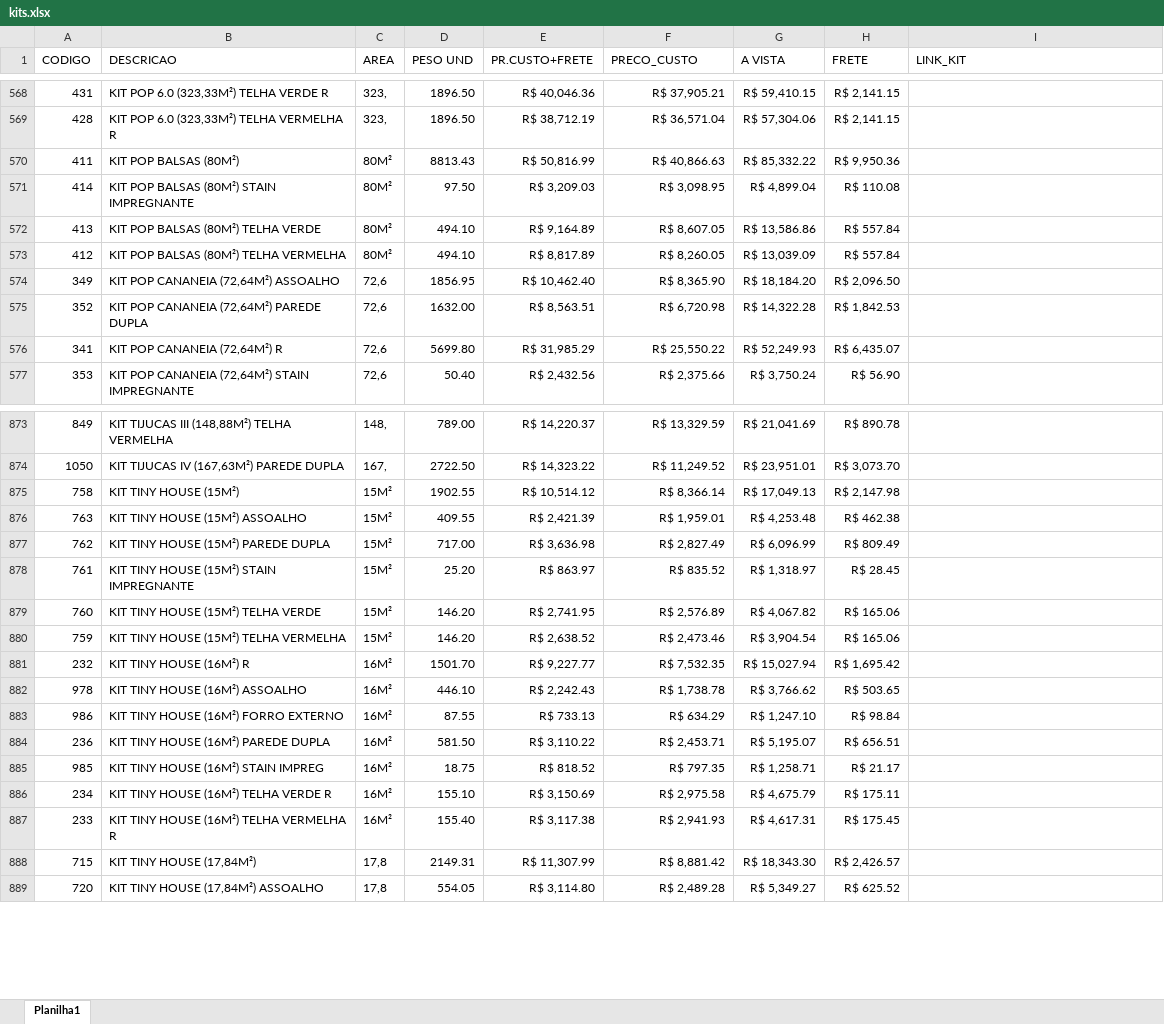
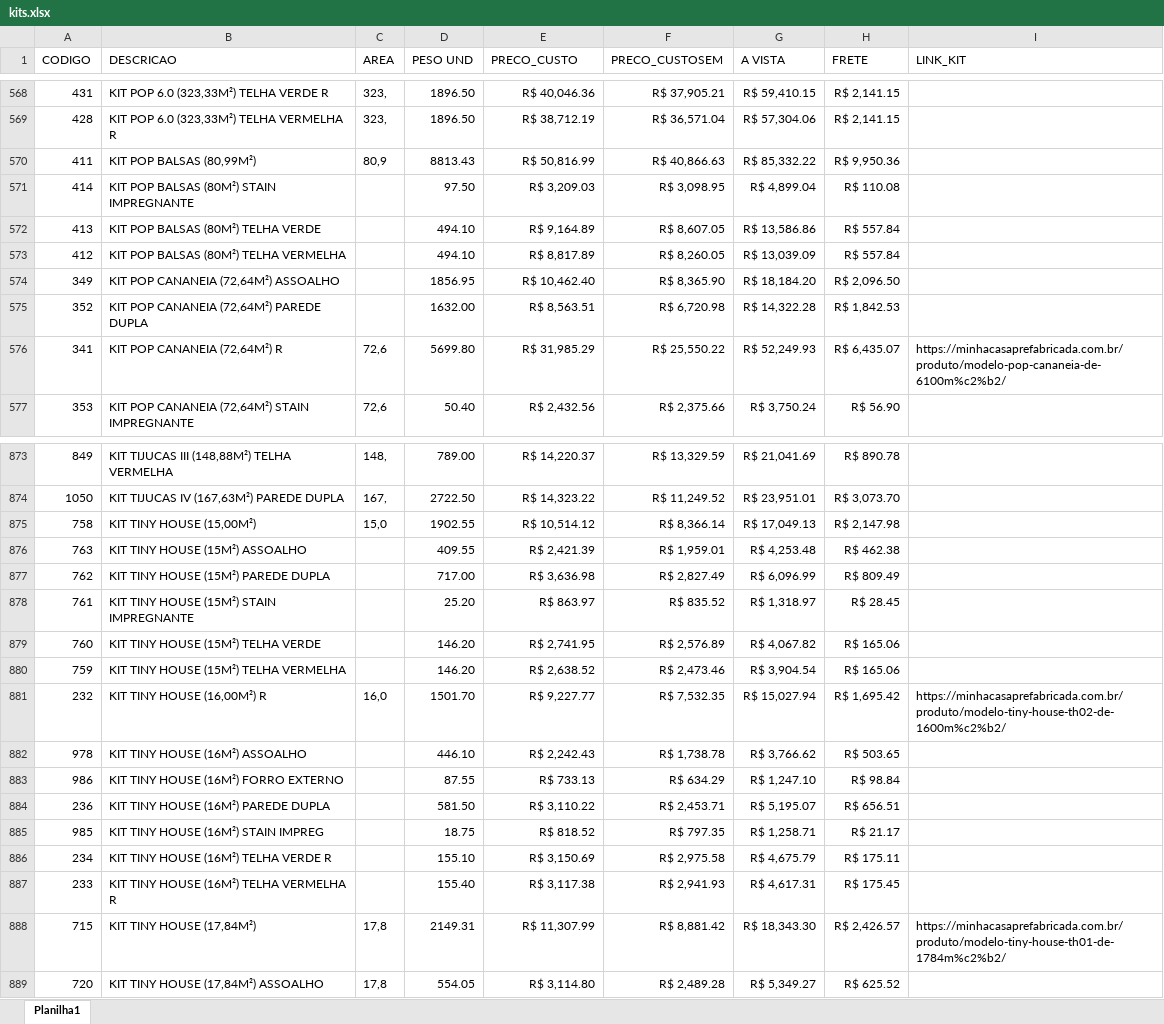
Before and after one commit to mcpfbahia/proposta-so-kit, an Excel workbook: kits.xlsx, sheet Planilha1, drawn as a sheet; only a part is shown, gaps mark what is left out; values as stored, in another font and other column widths than the file's, no borders; table styles not drawn; the diff covers the shown part only; the diff names each change by its address in the sheet, - before the commit and + after, or states it on an @@ line.

```diff
--- a/kits.xlsx (sheet Planilha1)
+++ b/kits.xlsx (sheet Planilha1)
-E1: PR.CUSTO+FRETE
+E1: PRECO_CUSTO
-F1: PRECO_CUSTO
+F1: PRECO_CUSTOSEM
-B570 (DESCRICAO): KIT POP BALSAS (80M²)
+B570 (DESCRICAO): KIT POP BALSAS (80,99M²)
-C570 (AREA): 80M²
+C570 (AREA): 80,9
-C571:C573 (AREA): 80M²
+C571:C573 (AREA): (empty)
-C574:C575 (AREA): 72,6
+C574:C575 (AREA): (empty)
-I576 (LINK_KIT): (empty)
+I576 (LINK_KIT): https://minhacasaprefabricada.com.br/produto/modelo-pop-cananeia-de-6100m%c2%b2/
-B875 (DESCRICAO): KIT TINY HOUSE (15M²)
+B875 (DESCRICAO): KIT TINY HOUSE (15,00M²)
-C875 (AREA): 15M²
+C875 (AREA): 15,0
-C876:C880 (AREA): 15M²
+C876:C880 (AREA): (empty)
-B881 (DESCRICAO): KIT TINY HOUSE (16M²) R
+B881 (DESCRICAO): KIT TINY HOUSE (16,00M²) R
-C881 (AREA): 16M²
+C881 (AREA): 16,0
-I881 (LINK_KIT): (empty)
+I881 (LINK_KIT): https://minhacasaprefabricada.com.br/produto/modelo-tiny-house-th02-de-1600m%c2%b2/
-C882:C887 (AREA): 16M²
+C882:C887 (AREA): (empty)
-I888 (LINK_KIT): (empty)
+I888 (LINK_KIT): https://minhacasaprefabricada.com.br/produto/modelo-tiny-house-th01-de-1784m%c2%b2/
```
Also changed, not shown: 195 edited cells elsewhere in this sheet, formulas that keep their value, 1 other file.
